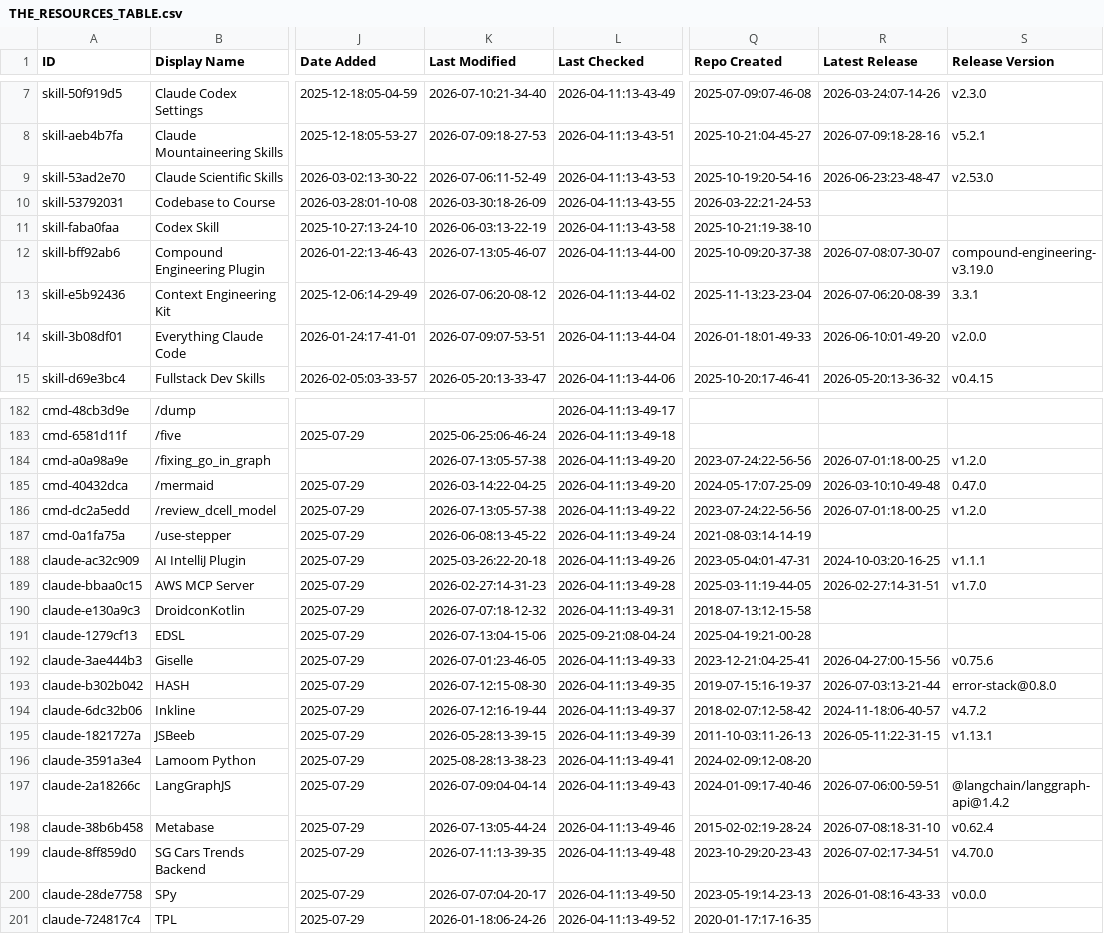
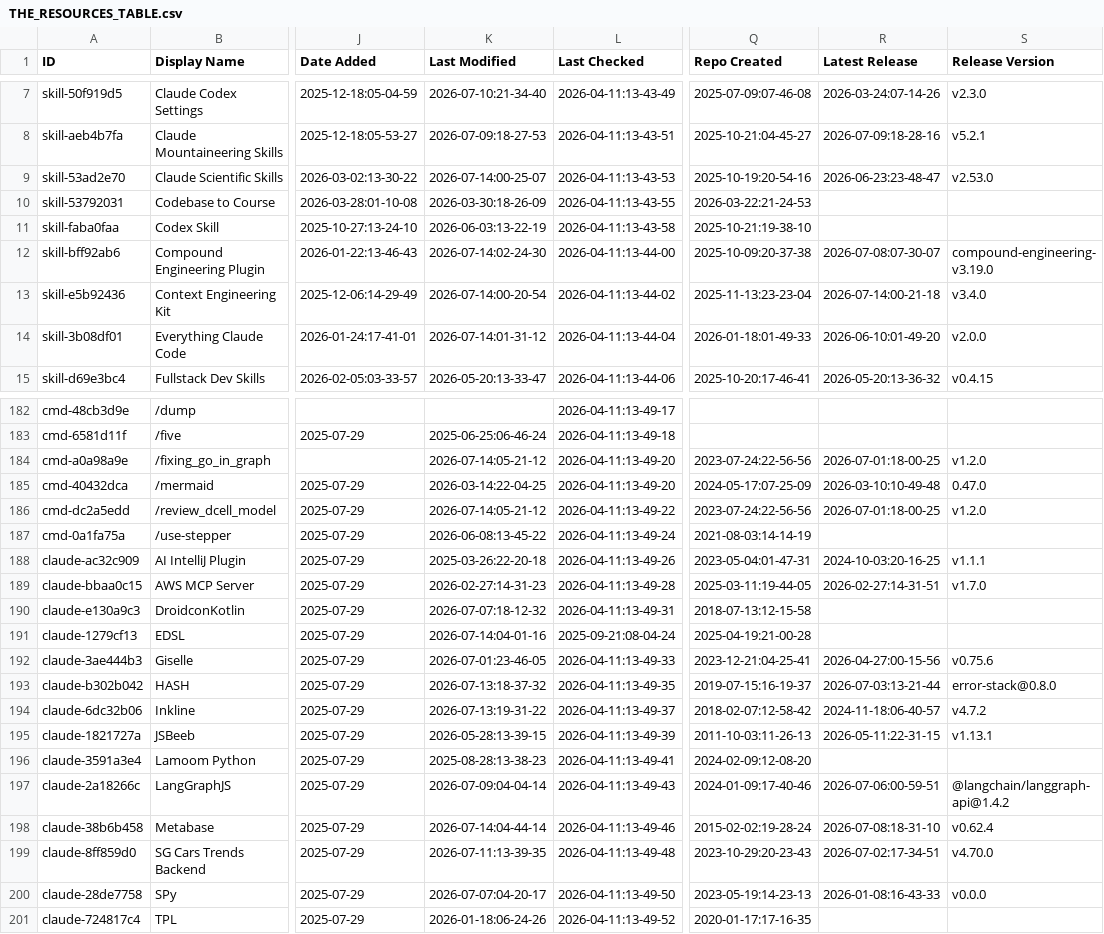
Before and after one commit to kekewolf/awesome-claude-code, a CSV file: THE_RESOURCES_TABLE.csv, drawn as a sheet; only a part is shown, gaps mark what is left out; the diff covers the shown part only; the diff names each change by its address in the sheet, - before the commit and + after, or states it on an @@ line.

```diff
--- a/THE_RESOURCES_TABLE.csv
+++ b/THE_RESOURCES_TABLE.csv
-K9 (Last Modified): 2026-07-06:11-52-49
+K9 (Last Modified): 2026-07-14:00-25-07
-K12 (Last Modified): 2026-07-13:05-46-07
+K12 (Last Modified): 2026-07-14:02-24-30
-K13 (Last Modified): 2026-07-06:20-08-12
+K13 (Last Modified): 2026-07-14:00-20-54
-R13 (Latest Release): 2026-07-06:20-08-39
+R13 (Latest Release): 2026-07-14:00-21-18
-S13 (Release Version): 3.3.1
+S13 (Release Version): v3.4.0
-K14 (Last Modified): 2026-07-09:07-53-51
+K14 (Last Modified): 2026-07-14:01-31-12
-K184 (Last Modified): 2026-07-13:05-57-38
+K184 (Last Modified): 2026-07-14:05-21-12
-K186 (Last Modified): 2026-07-13:05-57-38
+K186 (Last Modified): 2026-07-14:05-21-12
-K191 (Last Modified): 2026-07-13:04-15-06
+K191 (Last Modified): 2026-07-14:04-01-16
-K193 (Last Modified): 2026-07-12:15-08-30
+K193 (Last Modified): 2026-07-13:18-37-32
-K194 (Last Modified): 2026-07-12:16-19-44
+K194 (Last Modified): 2026-07-13:19-31-22
-K198 (Last Modified): 2026-07-13:05-44-24
+K198 (Last Modified): 2026-07-14:04-44-14
```
Also changed, not shown: 36 edited cells elsewhere in this file.
